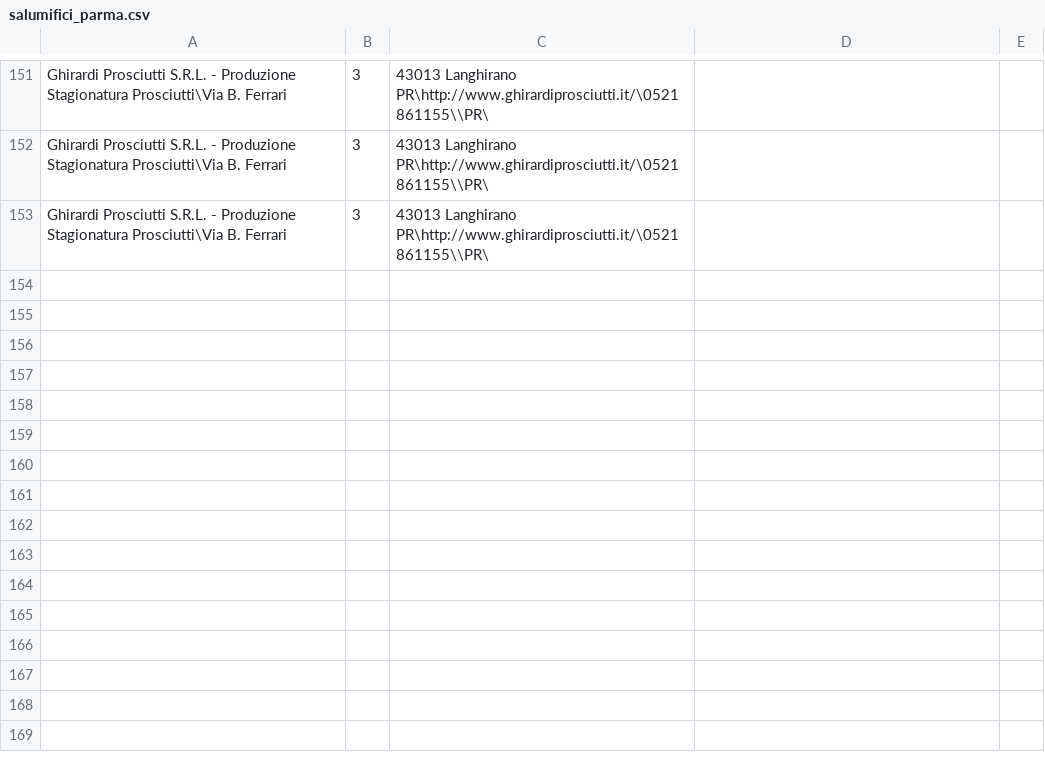
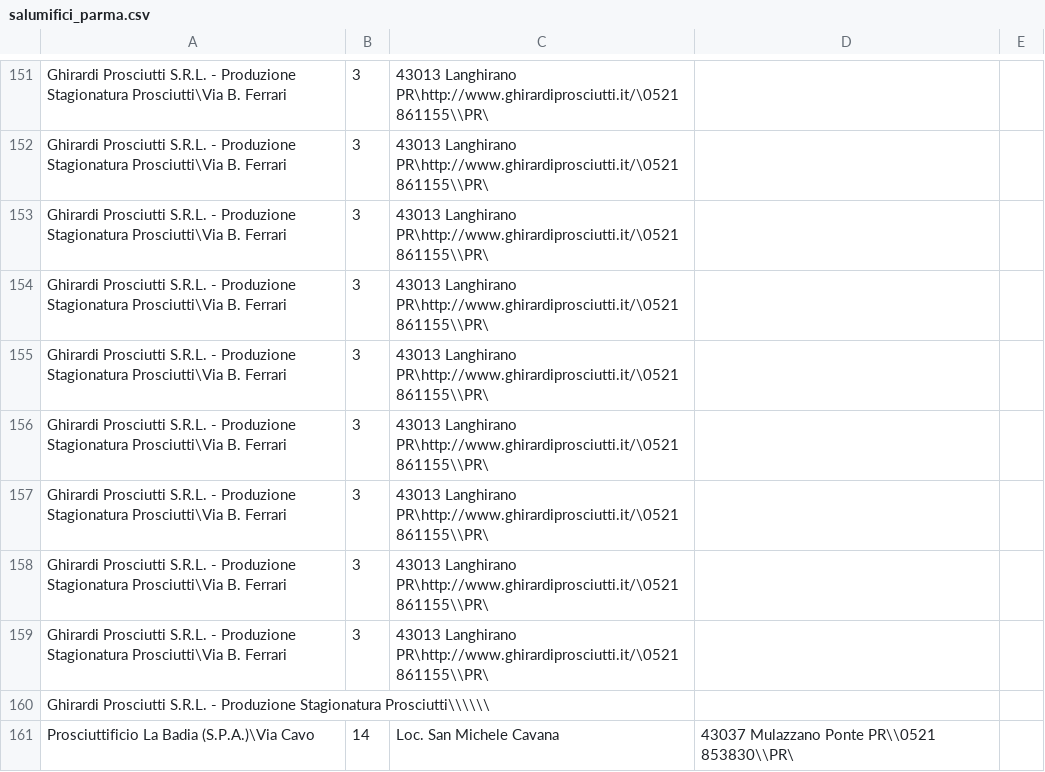
Before and after one commit to MartinPellizzer/gmap_scraper, a CSV file: exports/salumifici_parma.csv, drawn as a sheet; only a part is shown, gaps mark what is left out.

```diff
--- a/exports/salumifici_parma.csv
+++ b/exports/salumifici_parma.csv
@@ -153 +153,9 @@ Ghirardi Prosciutti S.R.L. - Produzione Stagionatura Prosciutti\Via B. Ferrari,
 Ghirardi Prosciutti S.R.L. - Produzione Stagionatura Prosciutti\Via B. Ferrari, 3, 43013 Langhirano PR\http://www.ghirardiprosciutti.it/\0521 861155\\PR\
+Ghirardi Prosciutti S.R.L. - Produzione Stagionatura Prosciutti\Via B. Ferrari, 3, 43013 Langhirano PR\http://www.ghirardiprosciutti.it/\0521 861155\\PR\
+Ghirardi Prosciutti S.R.L. - Produzione Stagionatura Prosciutti\Via B. Ferrari, 3, 43013 Langhirano PR\http://www.ghirardiprosciutti.it/\0521 861155\\PR\
+Ghirardi Prosciutti S.R.L. - Produzione Stagionatura Prosciutti\Via B. Ferrari, 3, 43013 Langhirano PR\http://www.ghirardiprosciutti.it/\0521 861155\\PR\
+Ghirardi Prosciutti S.R.L. - Produzione Stagionatura Prosciutti\Via B. Ferrari, 3, 43013 Langhirano PR\http://www.ghirardiprosciutti.it/\0521 861155\\PR\
+Ghirardi Prosciutti S.R.L. - Produzione Stagionatura Prosciutti\Via B. Ferrari, 3, 43013 Langhirano PR\http://www.ghirardiprosciutti.it/\0521 861155\\PR\
+Ghirardi Prosciutti S.R.L. - Produzione Stagionatura Prosciutti\Via B. Ferrari, 3, 43013 Langhirano PR\http://www.ghirardiprosciutti.it/\0521 861155\\PR\
+Ghirardi Prosciutti S.R.L. - Produzione Stagionatura Prosciutti\\\\\\
+Prosciuttificio La Badia (S.P.A.)\Via Cavo, 14, Loc. San Michele Cavana, 43037 Mulazzano Ponte PR\\0521 853830\\PR\
```
Also changed, not shown: 1 other file.
